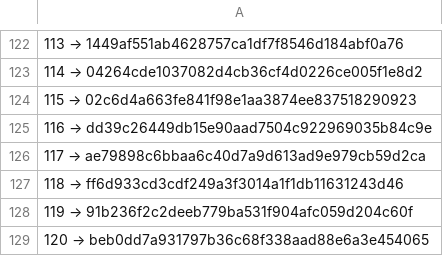
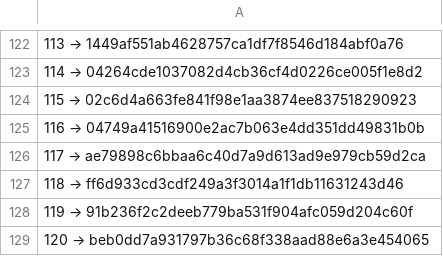
Before and after one commit to a3ka/dev-harness, a TSV file: registry/contracts.tsv, drawn as a sheet; only a part is shown, gaps mark what is left out.

Commit message:
реестр: REPLACE 116 → 04749a41516900e2ac7b063e4dd351dd49831b0b (frozen/contracts/116/4, после ленда)

```diff
--- a/registry/contracts.tsv
+++ b/registry/contracts.tsv
@@ -124,3 +124,3 @@
 115 → 02c6d4a663fe841f98e1aa3874ee837518290923
-116 → dd39c26449db15e90aad7504c922969035b84c9e
+116 → 04749a41516900e2ac7b063e4dd351dd49831b0b
 117 → ae79898c6bbaa6c40d7a9d613ad9e979cb59d2ca
```
